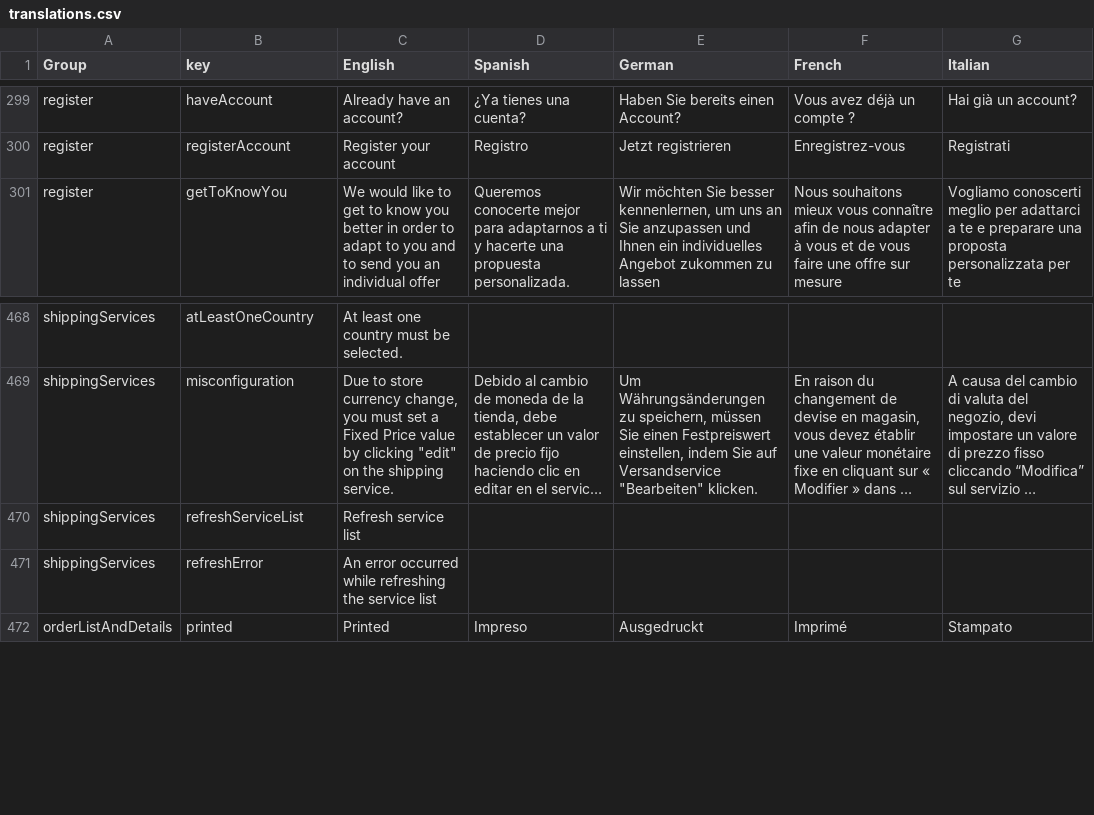
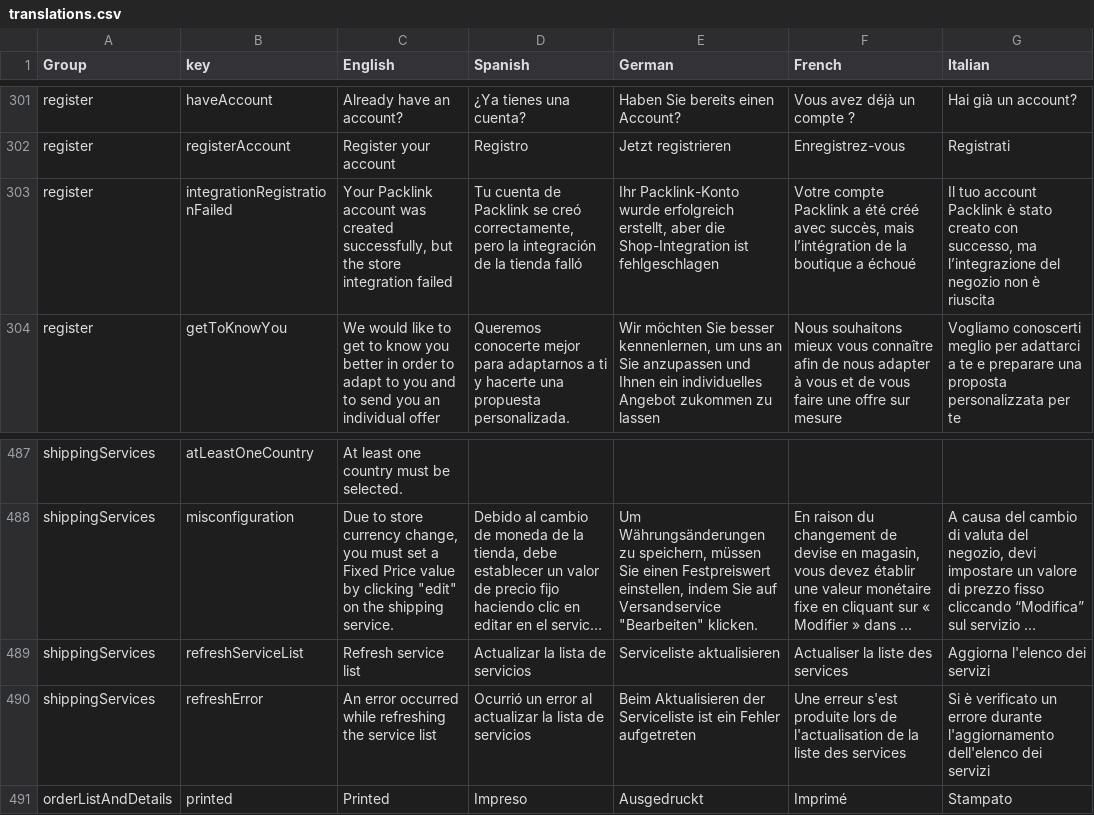
Before and after one commit to packlink-dev/ecommerce_module_core, a CSV file: src/BusinessLogic/Resources/countries/translations.csv, drawn as a sheet; only a part is shown, gaps mark what is left out; long unchanged cells end in …; addresses are those after the commit; the diff covers the shown part only; the diff names each change by its address in the sheet, - before the commit and + after, or states it on an @@ line.

Commit message:
Feature: Integration Registration
Issue: CR-SET-64

```diff
--- a/src/BusinessLogic/Resources/countries/translations.csv
+++ b/src/BusinessLogic/Resources/countries/translations.csv
+row 303: register | integrationRegistrationFailed | Your Packlink account was created successfully, but the store integration failed | Tu cuenta de Packlink se creó correctamente, pero la integración de la tienda falló | Ihr Packlink-Konto wurde erfolgreich erstellt, aber die Shop-Integration ist fehlgeschlagen | Votre compte Packlink a été créé avec succès, mais l’intégration de la boutique a échoué | Il tuo account Packlink è stato creato con successo, ma l’integrazione del negozio non è riuscita
-D489 (Spanish): (empty)
+D489 (Spanish): Actualizar la lista de servicios
-E489 (German): (empty)
+E489 (German): Serviceliste aktualisieren
-F489 (French): (empty)
+F489 (French): Actualiser la liste des services
-G489 (Italian): (empty)
+G489 (Italian): Aggiorna l'elenco dei servizi
-D490 (Spanish): (empty)
+D490 (Spanish): Ocurrió un error al actualizar la lista de servicios
-E490 (German): (empty)
+E490 (German): Beim Aktualisieren der Serviceliste ist ein Fehler aufgetreten
-F490 (French): (empty)
+F490 (French): Une erreur s'est produite lors de l'actualisation de la liste des services
-G490 (Italian): (empty)
+G490 (Italian): Si è verificato un errore durante l'aggiornamento dell'elenco dei servizi
```
Also changed, not shown: 18 added rows and 4 edited cells elsewhere in this file, 39 other files.
